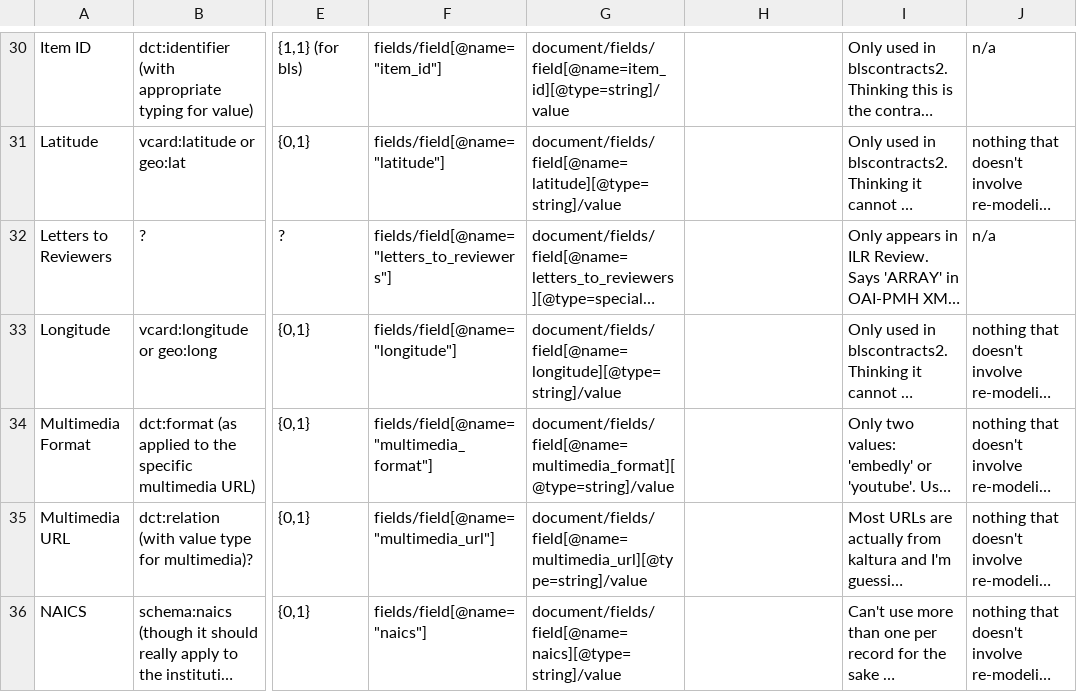
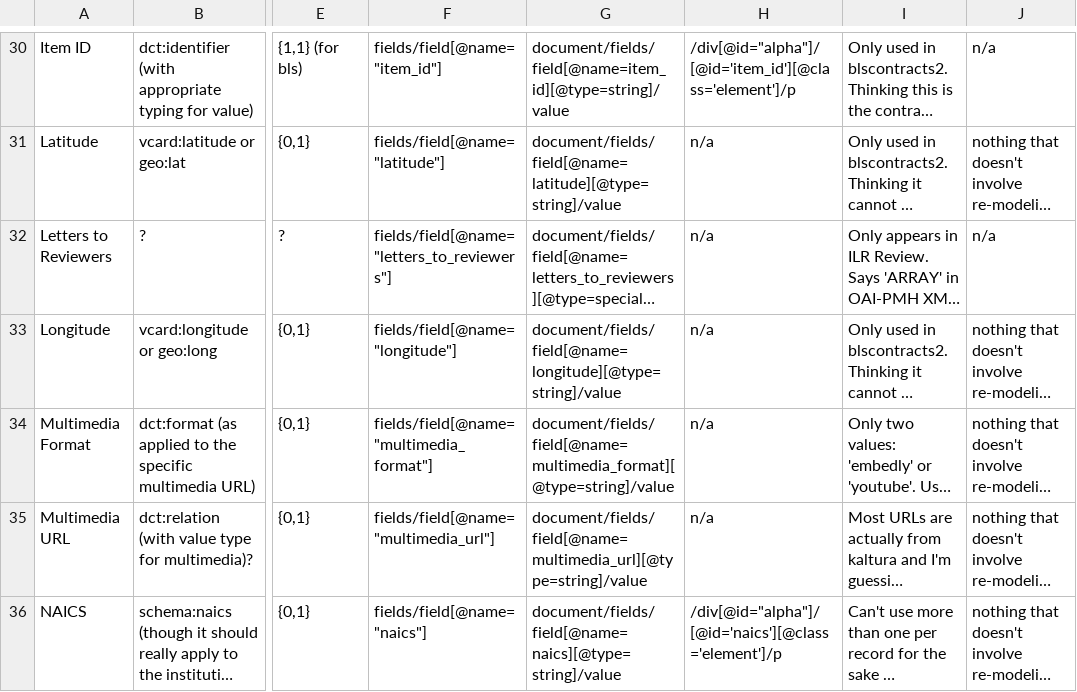
Before and after one commit to cmh2166/ILR-Bepress-Review, a CSV file: ILR_MAP.csv, drawn as a sheet; only a part is shown, gaps mark what is left out; long unchanged cells end in …; the diff covers the shown part only; the diff names each change by its address in the sheet, - before the commit and + after, or states it on an @@ line.

```diff
--- a/ILR_MAP.csv
+++ b/ILR_MAP.csv
-H30: (empty)
+H30: /div[@id="alpha"]/[@id='item_id'][@class='element']/p
-H31:H35: (empty)
+H31:H35: n/a
-H36: (empty)
+H36: /div[@id="alpha"]/[@id='naics'][@class='element']/p
```
Also changed, not shown: 3 added rows and 68 edited cells elsewhere in this file, 3 other files.
